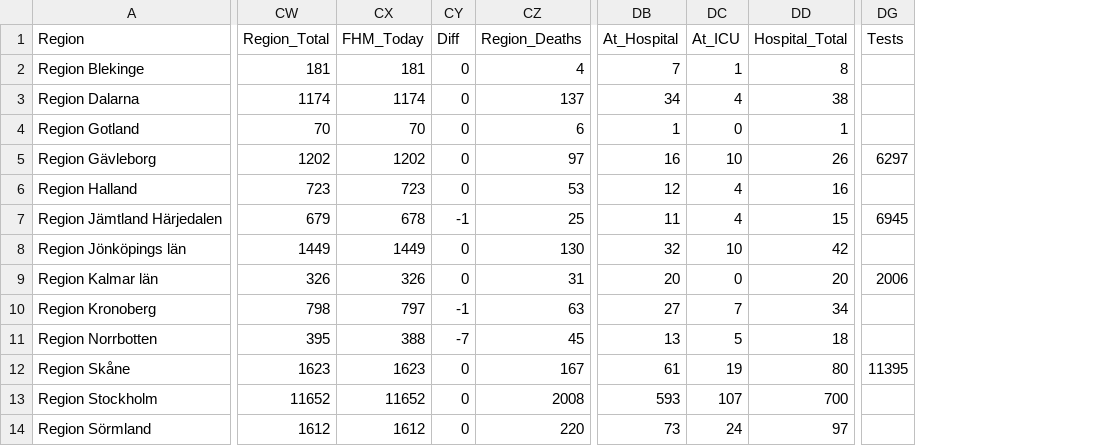
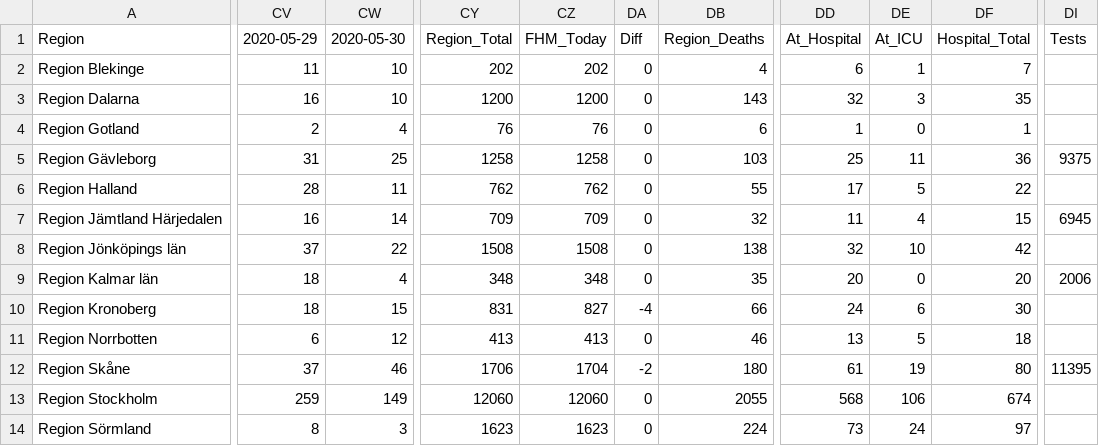
Before and after one commit to jannesgg/swe-covid-19, a CSV file: time_series_confimed-confirmed.csv, drawn as a sheet; only a part is shown, gaps mark what is left out; removed rows and columns are numbered as before the commit, all else as after; the diff covers the shown part only; the diff names each change by its address in the sheet, - before the commit and + after, or states it on an @@ line.

```diff
--- a/time_series_confimed-confirmed.csv
+++ b/time_series_confimed-confirmed.csv
+column CV, rows 1-14: 2020-05-29 | 11 | 16 | 2 | 31 | 28 | 16 | 37 | 18 | 18 | 6 | 37 | 259 | 8
+column CW, rows 1-14: 2020-05-30 | 10 | 10 | 4 | 25 | 11 | 14 | 22 | 4 | 15 | 12 | 46 | 149 | 3
-column CW, rows 1-14: Region_Total | 181 | 1174 | 70 | 1202 | 723 | 679 | 1449 | 326 | 798 | 395 | 1623 | 11652 | 1612
-column CX, rows 1-14: FHM_Today | 181 | 1174 | 70 | 1202 | 723 | 678 | 1449 | 326 | 797 | 388 | 1623 | 11652 | 1612
+column CY, rows 1-14: Region_Total | 202 | 1200 | 76 | 1258 | 762 | 709 | 1508 | 348 | 831 | 413 | 1706 | 12060 | 1623
+column CZ, rows 1-14: FHM_Today | 202 | 1200 | 76 | 1258 | 762 | 709 | 1508 | 348 | 827 | 413 | 1704 | 12060 | 1623
-column CZ, rows 1-14: Region_Deaths | 4 | 137 | 6 | 97 | 53 | 25 | 130 | 31 | 63 | 45 | 167 | 2008 | 220
+column DB, rows 1-14: Region_Deaths | 4 | 143 | 6 | 103 | 55 | 32 | 138 | 35 | 66 | 46 | 180 | 2055 | 224
-DD2: 7
+DD2: 6
-DF2: 8
+DF2: 7
-DD3: 34
+DD3: 32
-DE3: 4
+DE3: 3
-DF3: 38
+DF3: 35
-DD5: 16
+DD5: 25
-DE5: 10
+DE5: 11
-DF5: 26
+DF5: 36
-DI5: 6297
+DI5: 9375
-DD6: 12
+DD6: 17
-DE6: 4
+DE6: 5
-DF6: 16
+DF6: 22
-DA7: -1
+DA7: 0
-DA10: -1
+DA10: -4
-DD10: 27
+DD10: 24
-DE10: 7
+DE10: 6
-DF10: 34
+DF10: 30
-DA11: -7
+DA11: 0
-DA12: 0
+DA12: -2
-DD13: 593
+DD13: 568
-DE13: 107
+DE13: 106
-DF13: 700
+DF13: 674
```
Also changed, not shown: 17 edited cells elsewhere in this file, time_series_deaths-deaths.csv.
